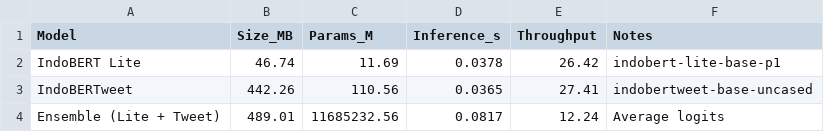
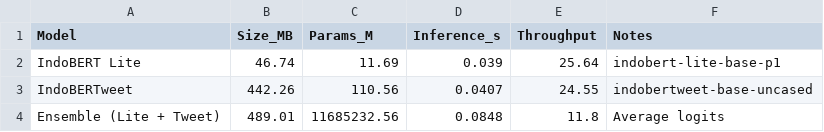
Before and after one commit to vianandi/S2-AI-NLP-with-BERT, a CSV file: benchmark_lite_tweet.csv, drawn as a sheet.

```diff
--- a/benchmark_lite_tweet.csv
+++ b/benchmark_lite_tweet.csv
@@ -1,4 +1,4 @@
 Model,Size_MB,Params_M,Inference_s,Throughput,Notes
-IndoBERT Lite,46.74,11.69,0.0378,26.42,indobert-lite-base-p1
-IndoBERTweet,442.26,110.56,0.0365,27.41,indobertweet-base-uncased
-Ensemble (Lite + Tweet),489.01,11685232.56,0.0817,12.24,Average logits
+IndoBERT Lite,46.74,11.69,0.039,25.64,indobert-lite-base-p1
+IndoBERTweet,442.26,110.56,0.0407,24.55,indobertweet-base-uncased
+Ensemble (Lite + Tweet),489.01,11685232.56,0.0848,11.8,Average logits
```
Also changed, not shown: compression_results.csv, results_final.csv, 12 other files.
